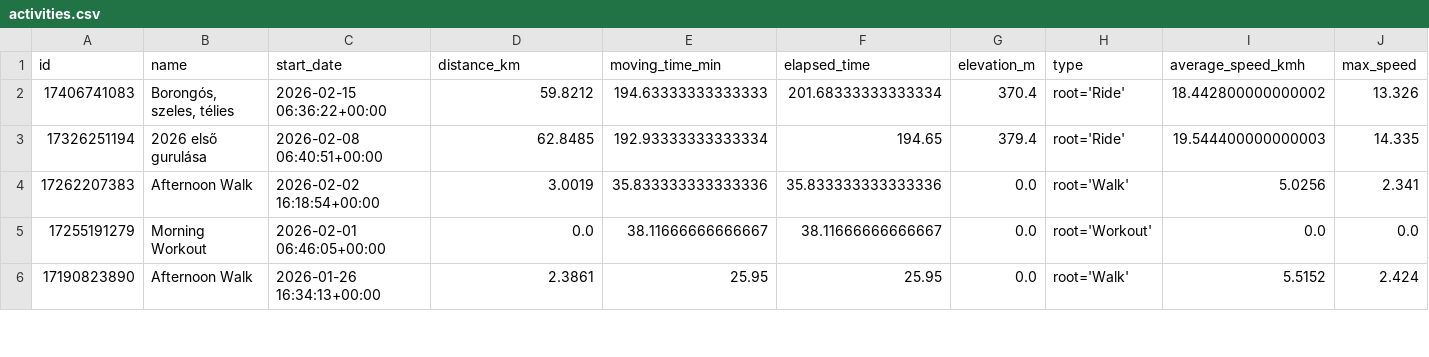
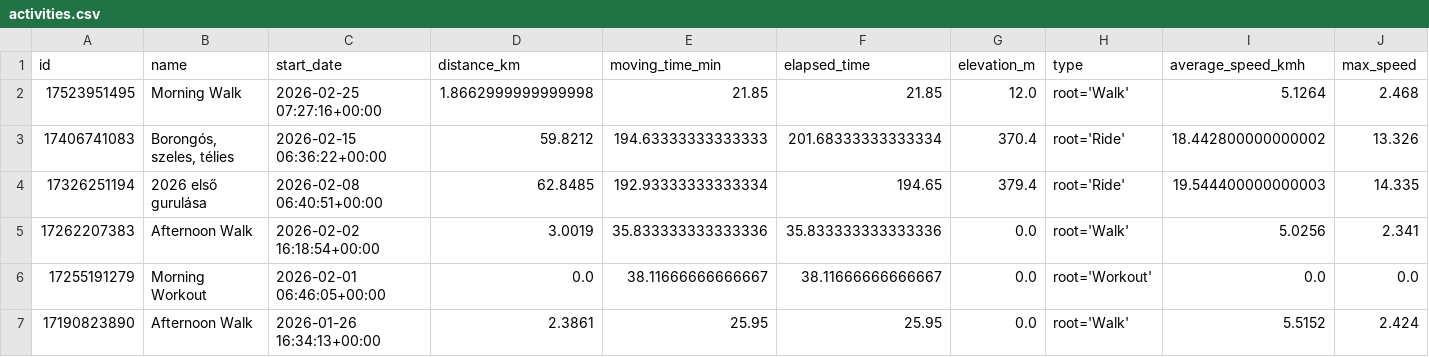
Before and after one commit to ak91hu/ModernHumbleBragDashboard, a CSV file: data/activities.csv, drawn as a sheet; only a part is shown; rows hold the shown columns only; the diff names each change by its address in the sheet, - before the commit and + after, or states it on an @@ line.

Commit message:
Auto-update Strava data

```diff
--- a/data/activities.csv
+++ b/data/activities.csv
+row 2: 17523951495 | Morning Walk | 2026-02-25 07:27:16+00:00 | 1.8662999999999998 | 21.85 | 21.85 | 12.0 | root='Walk' | 5.1264 | 2.468
```
